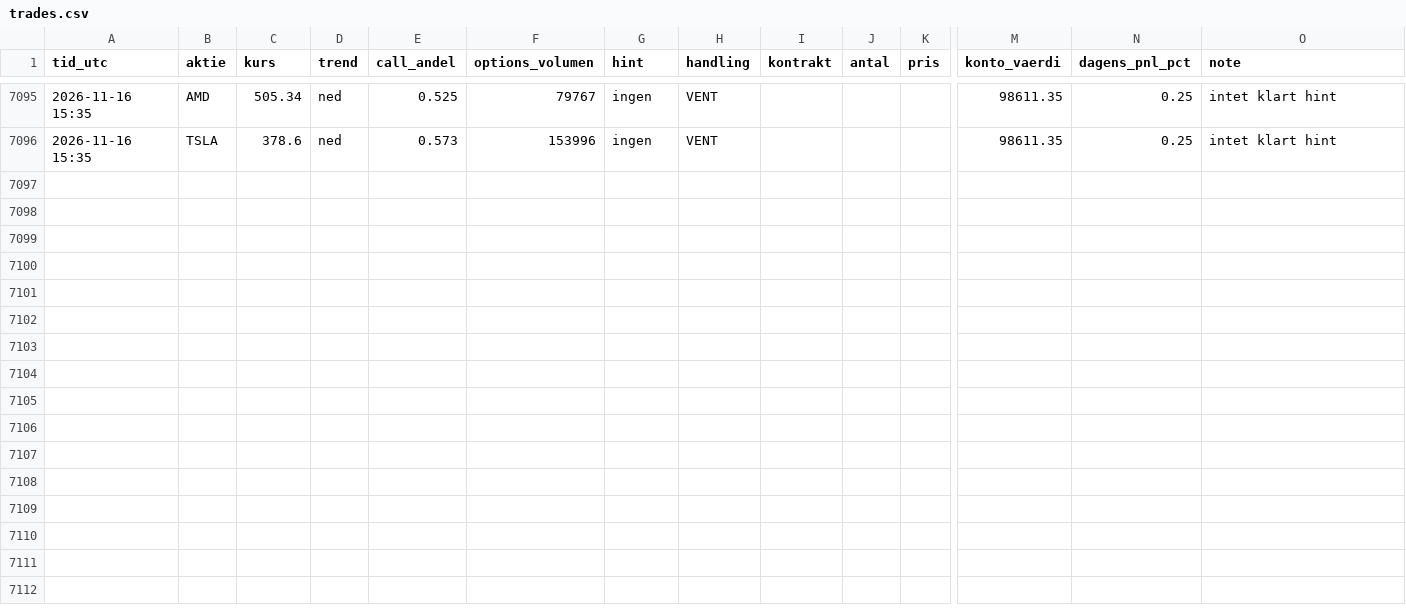
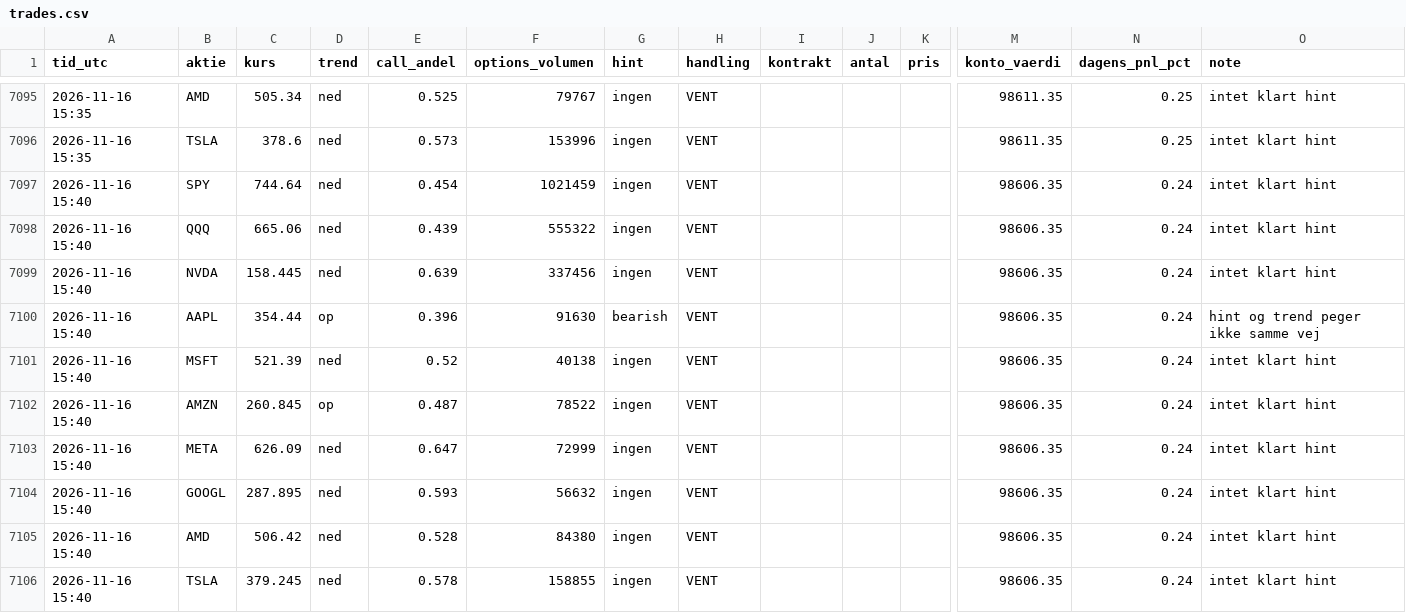
Before and after one commit to augusthavsteen757-cpu/trading-bot, a CSV file: options/trades.csv, drawn as a sheet; only a part is shown, gaps mark what is left out; rows hold the shown columns only; the diff names each change by its address in the sheet, - before the commit and + after, or states it on an @@ line.

Commit message:
Options-bot runde 2026-11-16T15:40

```diff
--- a/options/trades.csv
+++ b/options/trades.csv
+row 7097: 2026-11-16 15:40 | SPY | 744.64 | ned | 0.454 | 1021459 | ingen | VENT |  |  |  | 98606.35 | 0.24 | intet klart hint
+row 7098: 2026-11-16 15:40 | QQQ | 665.06 | ned | 0.439 | 555322 | ingen | VENT |  |  |  | 98606.35 | 0.24 | intet klart hint
+row 7099: 2026-11-16 15:40 | NVDA | 158.445 | ned | 0.639 | 337456 | ingen | VENT |  |  |  | 98606.35 | 0.24 | intet klart hint
+row 7100: 2026-11-16 15:40 | AAPL | 354.44 | op | 0.396 | 91630 | bearish | VENT |  |  |  | 98606.35 | 0.24 | hint og trend peger ikke samme vej
+row 7101: 2026-11-16 15:40 | MSFT | 521.39 | ned | 0.52 | 40138 | ingen | VENT |  |  |  | 98606.35 | 0.24 | intet klart hint
+row 7102: 2026-11-16 15:40 | AMZN | 260.845 | op | 0.487 | 78522 | ingen | VENT |  |  |  | 98606.35 | 0.24 | intet klart hint
+row 7103: 2026-11-16 15:40 | META | 626.09 | ned | 0.647 | 72999 | ingen | VENT |  |  |  | 98606.35 | 0.24 | intet klart hint
+row 7104: 2026-11-16 15:40 | GOOGL | 287.895 | ned | 0.593 | 56632 | ingen | VENT |  |  |  | 98606.35 | 0.24 | intet klart hint
+row 7105: 2026-11-16 15:40 | AMD | 506.42 | ned | 0.528 | 84380 | ingen | VENT |  |  |  | 98606.35 | 0.24 | intet klart hint
+row 7106: 2026-11-16 15:40 | TSLA | 379.245 | ned | 0.578 | 158855 | ingen | VENT |  |  |  | 98606.35 | 0.24 | intet klart hint
```
